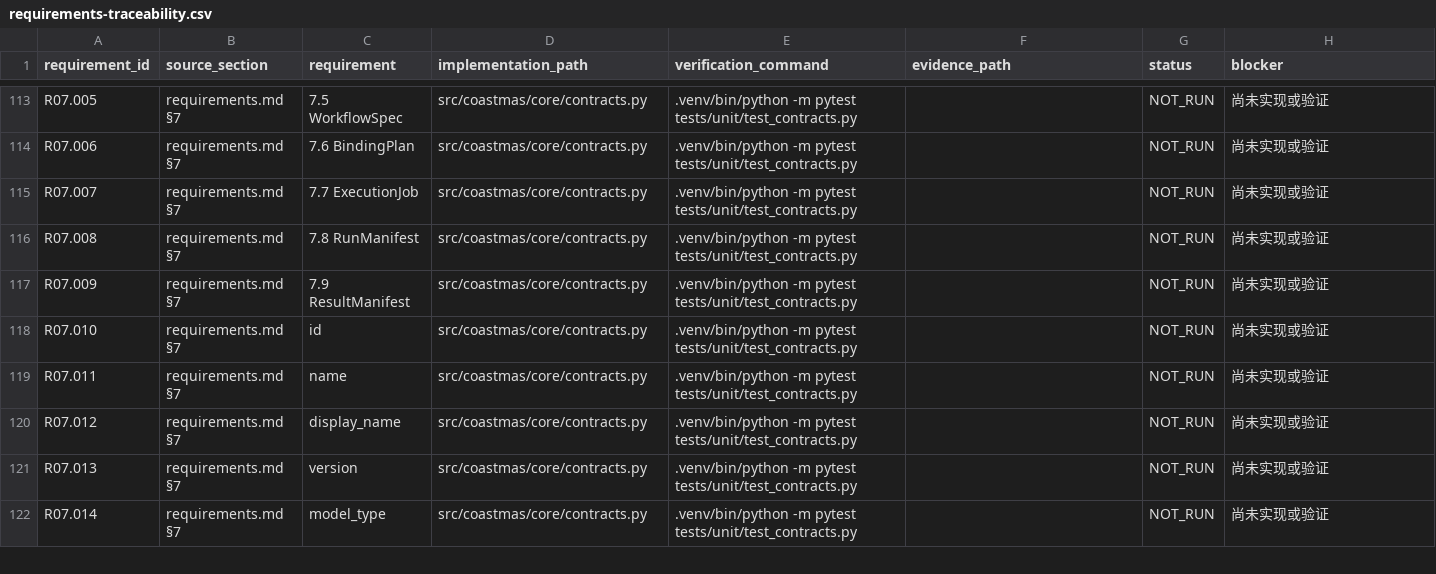
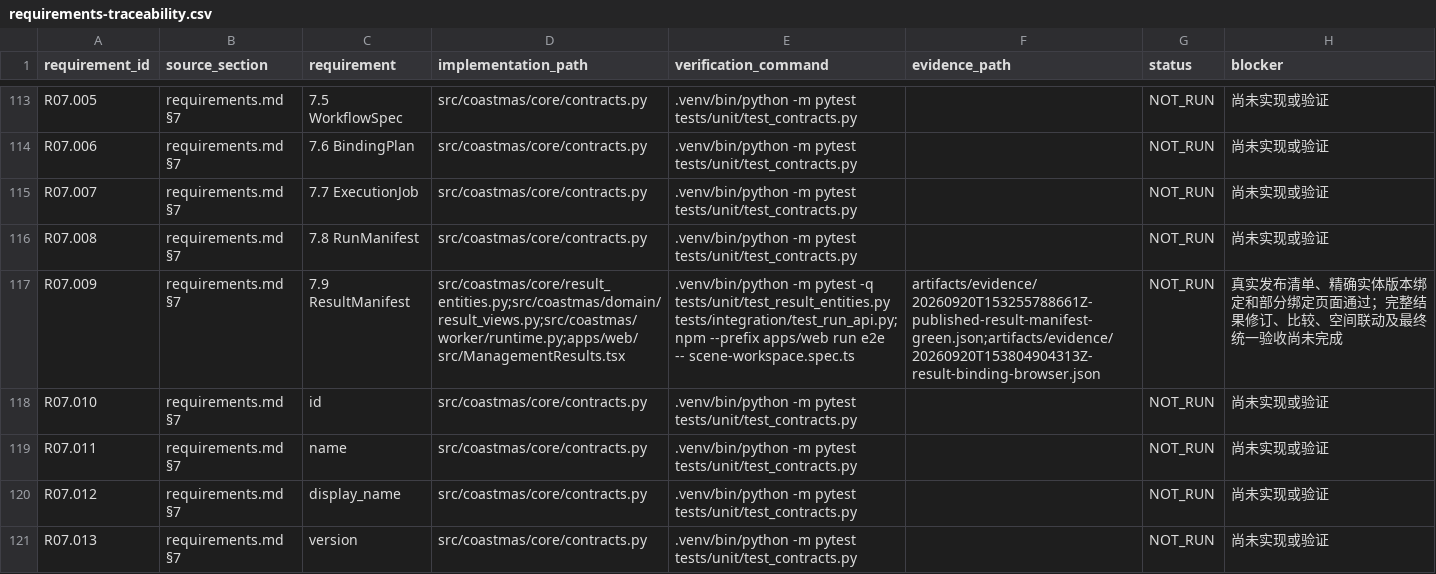
Before and after one commit to quanyiming2022/CoastMAS, a CSV file: docs/requirements-traceability.csv, drawn as a sheet; only a part is shown, gaps mark what is left out; the shorter side is filled out with more unchanged rows; the diff covers the shown part only.

Commit message:
Bind management results to pinned entities with verifiable published manifests

```diff
--- a/docs/requirements-traceability.csv
+++ b/docs/requirements-traceability.csv
@@ -116,3 +116,3 @@ R07.007,requirements.md §7,7.7 ExecutionJob,src/coastmas/core/contracts.py,.ven
 R07.008,requirements.md §7,7.8 RunManifest,src/coastmas/core/contracts.py,.venv/bin/python -m pytest tests/unit/test_contracts.py,,NOT_RUN,尚未实现或验证
-R07.009,requirements.md §7,7.9 ResultManifest,src/coastmas/core/contracts.py,.venv/bin/python -m pytest tests/unit/test_contracts.py,,NOT_RUN,尚未实现或验证
+R07.009,requirements.md §7,7.9 ResultManifest,src/coastmas/core/result_entities.py;src/coastmas/domain/result_views.py;src/coastmas/worker/runtime.py;apps/web/src/ManagementResults.tsx,.venv/bin/python -m pytest -q tests/unit/test_result_entities.py tests/integration/test_run_api.py; npm --prefix apps/web run e2e -- scene-workspace.spec.ts,artifacts/evidence/20260920T153255788661Z-published-result-manifest-green.json;artifacts/evidence/20260920T153804904313Z-result-binding-browser.json,NOT_RUN,真实发布清单、精确实体版本绑定和部分绑定页面通过；完整结果修订、比较、空间联动及最终统一验收尚未完成
 R07.010,requirements.md §7,id,src/coastmas/core/contracts.py,.venv/bin/python -m pytest tests/unit/test_contracts.py,,NOT_RUN,尚未实现或验证
```
Also changed, not shown: 12 edited cells elsewhere in this file, 48 other files.
